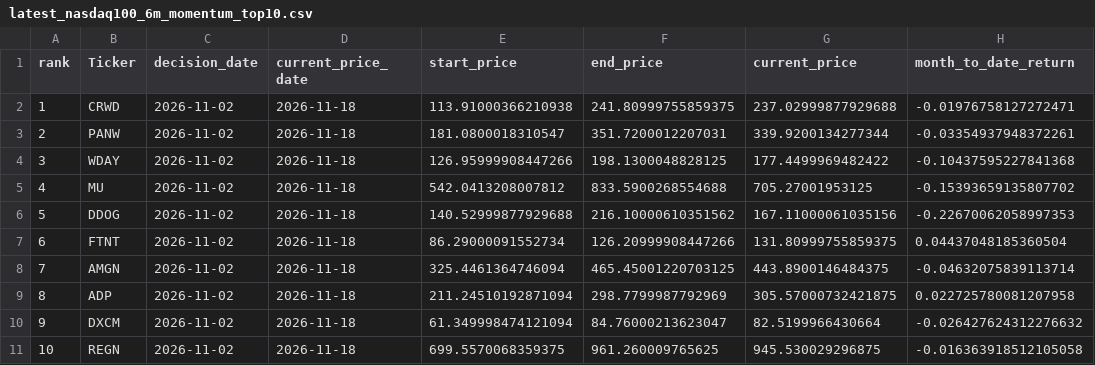
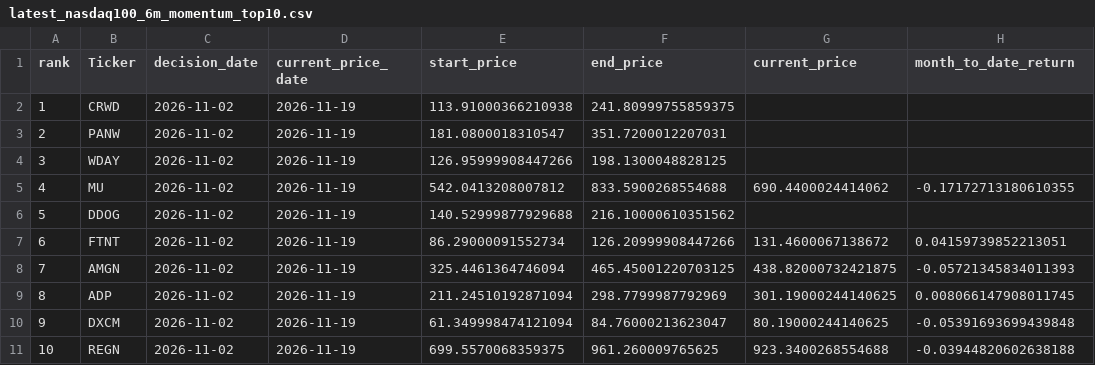
Before and after one commit to James1424/nasdaq100-momentum-ranking, a CSV file: output/latest_nasdaq100_6m_momentum_top10.csv, drawn as a sheet; only a part is shown; the diff names each change by its address in the sheet, - before the commit and + after, or states it on an @@ line.

```diff
--- a/output/latest_nasdaq100_6m_momentum_top10.csv
+++ b/output/latest_nasdaq100_6m_momentum_top10.csv
-D2:D11 (current_price_date): 2026-11-18
+D2:D11 (current_price_date): 2026-11-19
-G2 (current_price): 237.02999877929688
+G2 (current_price): (empty)
-H2 (month_to_date_return): -0.01976758127272471
+H2 (month_to_date_return): (empty)
-G3 (current_price): 339.9200134277344
+G3 (current_price): (empty)
-H3 (month_to_date_return): -0.03354937948372261
+H3 (month_to_date_return): (empty)
-G4 (current_price): 177.4499969482422
+G4 (current_price): (empty)
-H4 (month_to_date_return): -0.10437595227841368
+H4 (month_to_date_return): (empty)
-G5 (current_price): 705.27001953125
+G5 (current_price): 690.4400024414062
-H5 (month_to_date_return): -0.15393659135807702
+H5 (month_to_date_return): -0.17172713180610355
-G6 (current_price): 167.11000061035156
+G6 (current_price): (empty)
-H6 (month_to_date_return): -0.22670062058997353
+H6 (month_to_date_return): (empty)
-G7 (current_price): 131.80999755859375
+G7 (current_price): 131.4600067138672
-H7 (month_to_date_return): 0.04437048185360504
+H7 (month_to_date_return): 0.04159739852213051
-G8 (current_price): 443.8900146484375
+G8 (current_price): 438.82000732421875
-H8 (month_to_date_return): -0.04632075839113714
+H8 (month_to_date_return): -0.05721345834011393
-G9 (current_price): 305.57000732421875
+G9 (current_price): 301.19000244140625
-H9 (month_to_date_return): 0.022725780081207958
+H9 (month_to_date_return): 0.008066147908011745
-G10 (current_price): 82.5199966430664
+G10 (current_price): 80.19000244140625
-H10 (month_to_date_return): -0.026427624312276632
+H10 (month_to_date_return): -0.05391693699439848
-G11 (current_price): 945.530029296875
+G11 (current_price): 923.3400268554688
-H11 (month_to_date_return): -0.016363918512105058
+H11 (month_to_date_return): -0.03944820602638188
```
Also changed, not shown: output/latest_nasdaq100_3m_momentum_top10.csv, output/latest_nasdaq100_4m_momentum_top10.csv, 5 other files.
